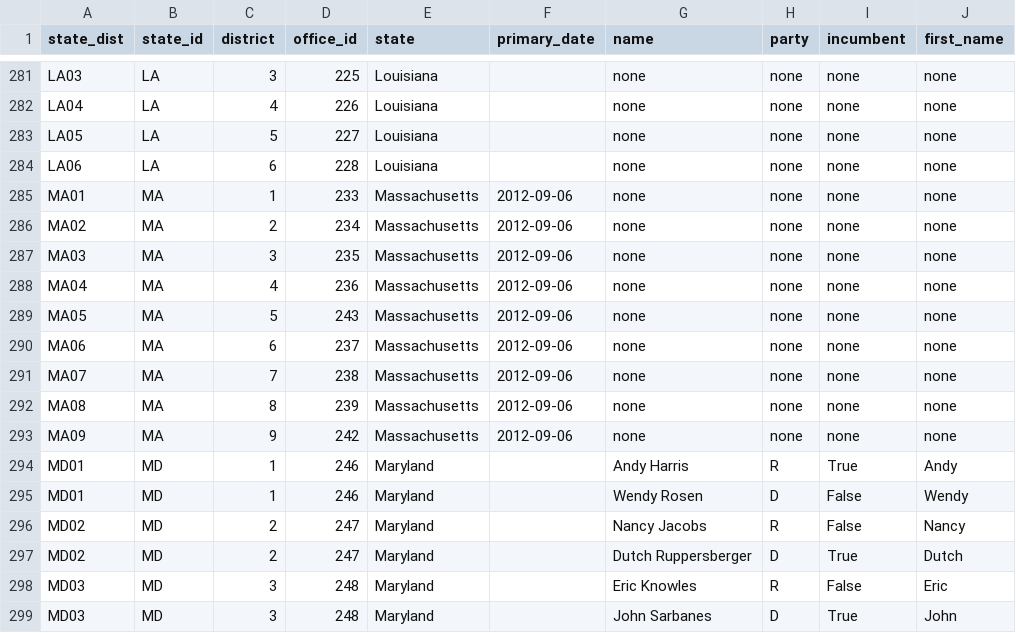
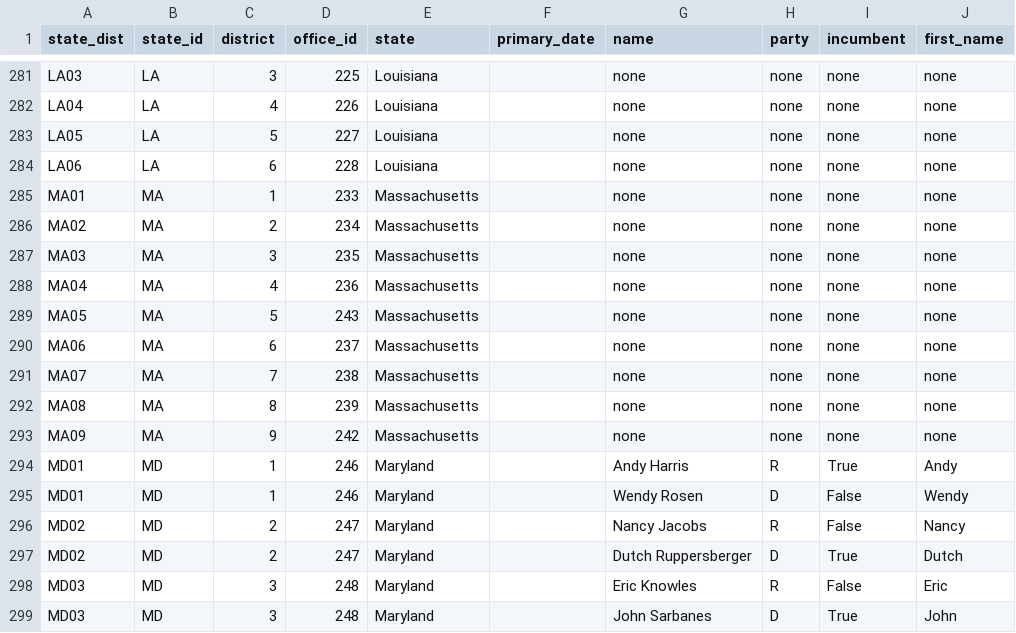
Before and after one commit to markhuberty/twitter_election2012, a CSV file: data/candidates.csv, drawn as a sheet; only a part is shown, gaps mark what is left out; the diff names each change by its address in the sheet, - before the commit and + after, or states it on an @@ line.

```diff
--- a/data/candidates.csv
+++ b/data/candidates.csv
-F285:F293 (primary_date): 2012-09-06
+F285:F293 (primary_date): (empty)
```
Also changed, not shown: 1 other file.
